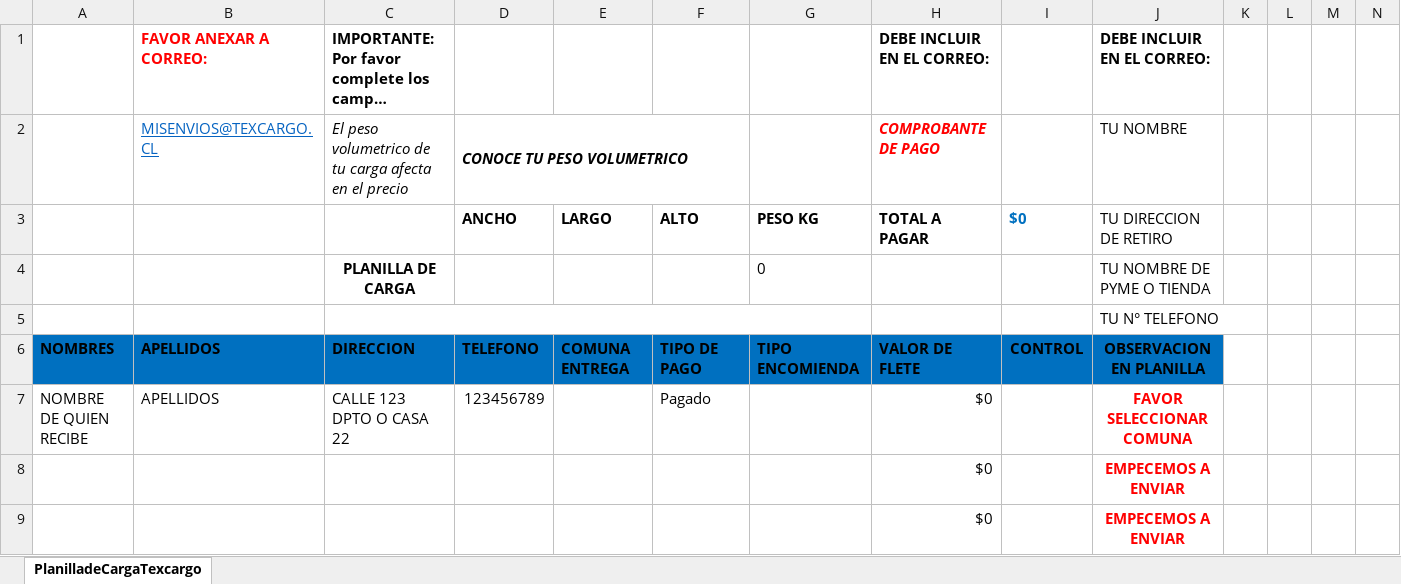
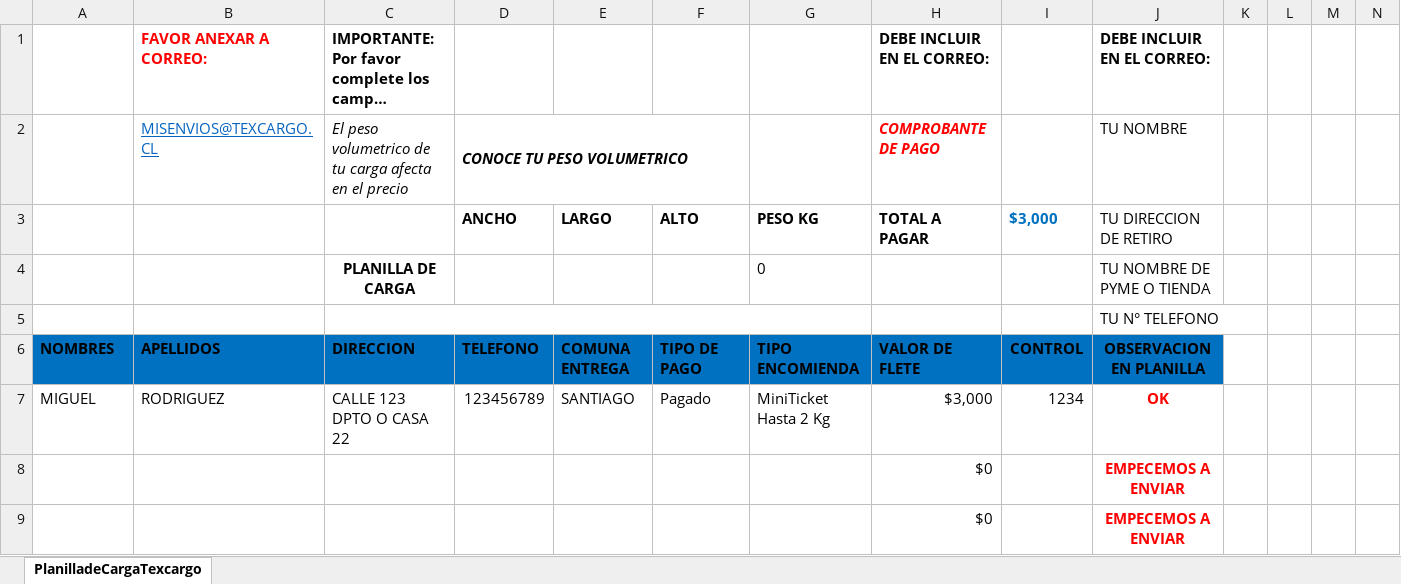
Before and after one commit to Miguekos/tuenvioexpressweb, an Excel workbook: EnvioTexCargoPlanillav1.xlsx, sheet PlanilladeCargaTexcargo, drawn as a sheet; only a part is shown; long unchanged cells end in …; values as stored, in another font and other column widths than the file's, no borders; charts and pictures and conditional formats not drawn; removed rows and columns are numbered as before the commit, all else as after; rows hold the shown columns only; the diff names each change by its address in the sheet, - before the commit and + after, or states it on an @@ line.

```diff
--- a/EnvioTexCargoPlanillav1.xlsx (sheet PlanilladeCargaTexcargo)
+++ b/EnvioTexCargoPlanillav1.xlsx (sheet PlanilladeCargaTexcargo)
-I3: $0
+I3: $3,000
-row 7: NOMBRE DE QUIEN RECIBE | APELLIDOS | CALLE 123 DPTO O CASA 22 | 123456789 |  | Pagado |  | $0 |  | FAVOR SELECCIONAR COMUNA
+row 7: MIGUEL | RODRIGUEZ | CALLE 123 DPTO O CASA 22 | 123456789 | SANTIAGO | Pagado | MiniTicket Hasta 2 Kg | $3,000 | 1234 | OK
```
Also changed, not shown: hidden cells, 1 other file.
